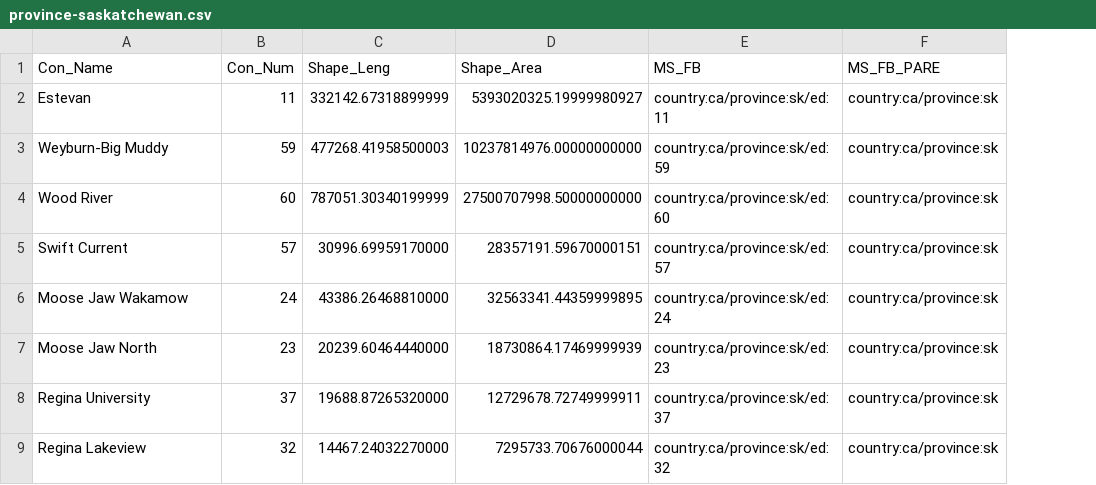
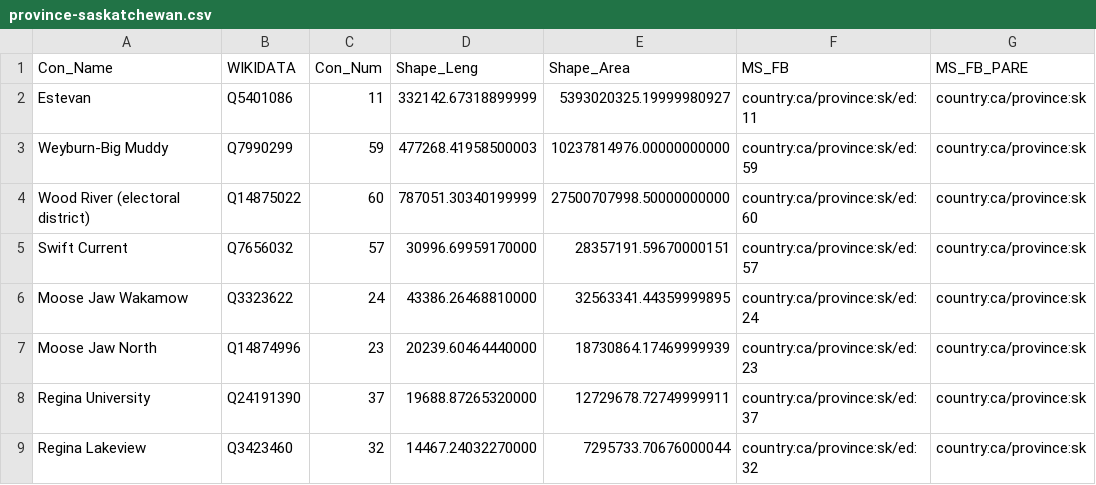
Before and after one commit to everypolitician/proto-commons-canada, a CSV file: boundaries/province-saskatchewan/province-saskatchewan.csv, drawn as a sheet; only a part is shown; the diff names each change by its address in the sheet, - before the commit and + after, or states it on an @@ line.

Commit message:
Add Wikidata IDs to the Saskatchewan assembly CSV file

```diff
--- a/boundaries/province-saskatchewan/province-saskatchewan.csv
+++ b/boundaries/province-saskatchewan/province-saskatchewan.csv
+column B (WIKIDATA), rows 2-9: Q5401086 | Q7990299 | Q14875022 | Q7656032 | Q3323622 | Q14874996 | Q24191390 | Q3423460
-A4 (Con_Name): Wood River
+A4 (Con_Name): Wood River (electoral district)
```
